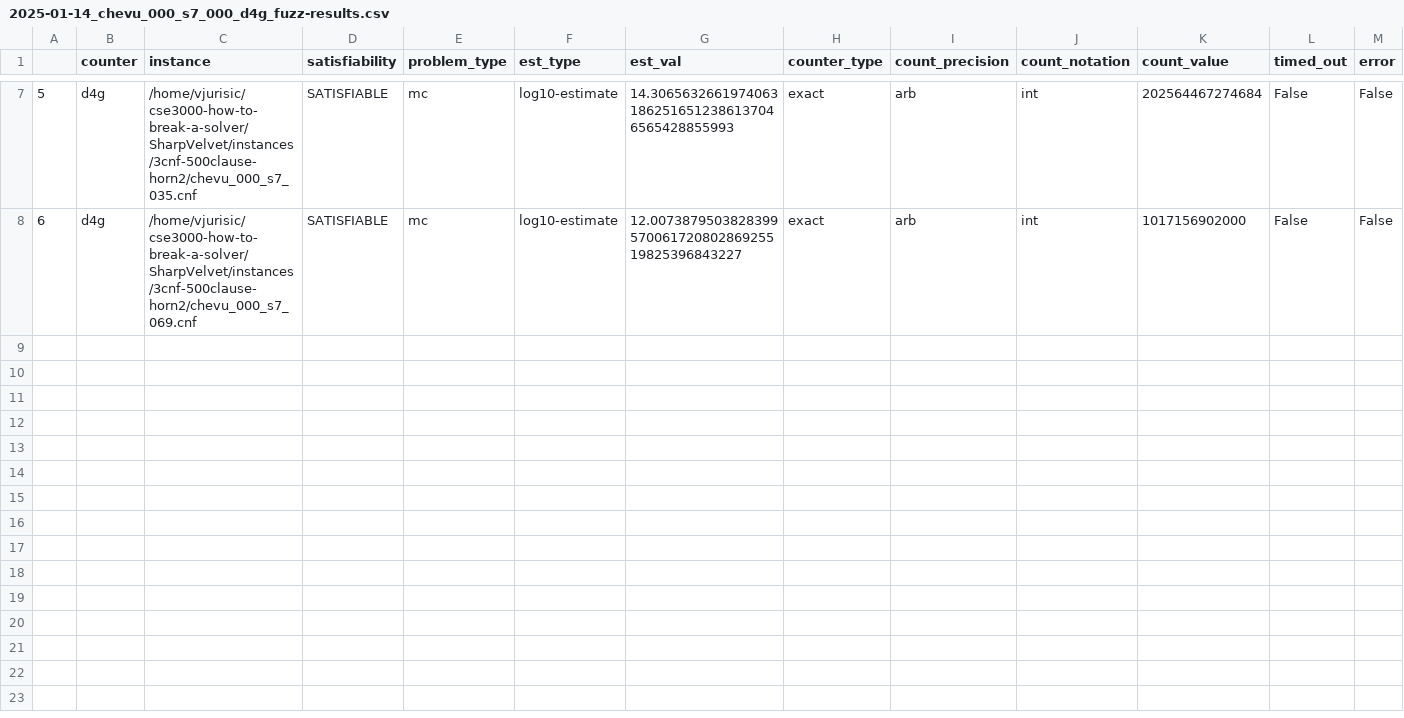
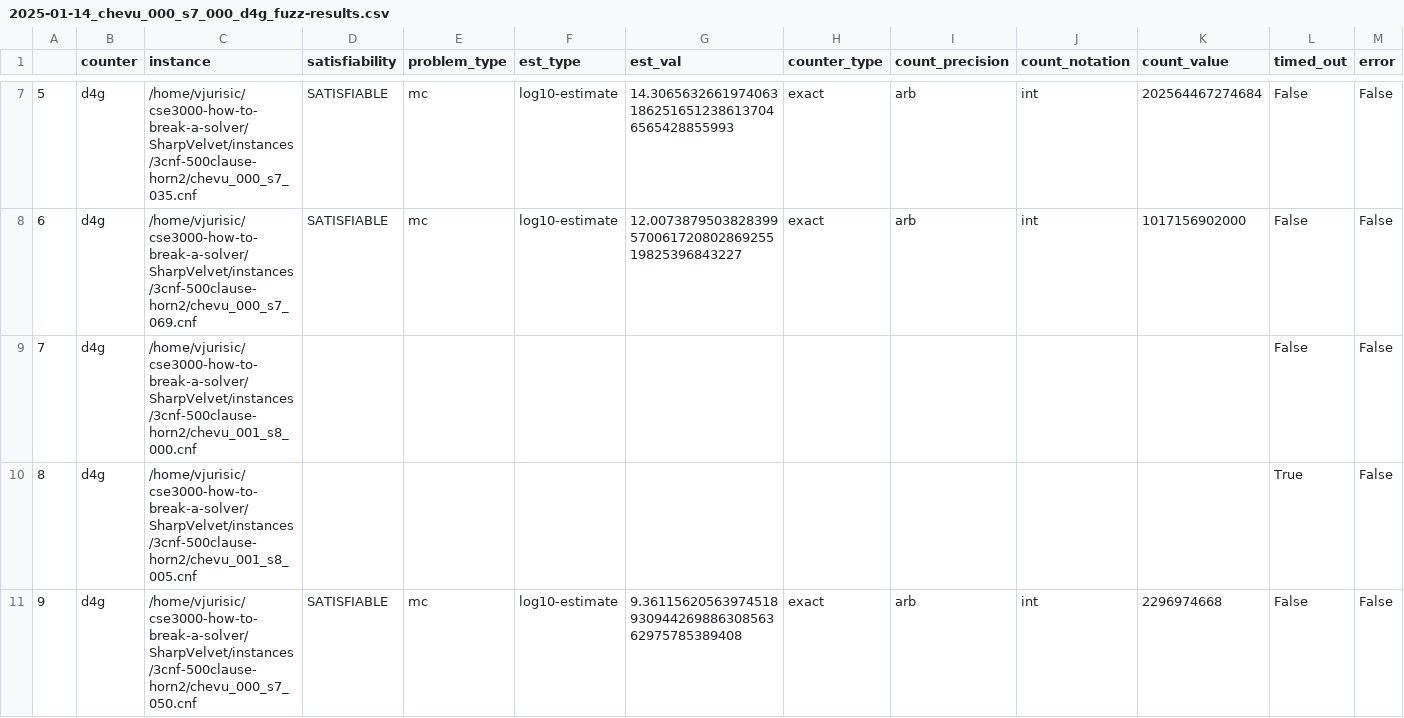
Before and after one commit to Krat-OS/cse3000-how-to-break-a-solver, a CSV file: SharpVelvet/out/2025-01-14_chevu_000_s7_000_d4g_fuzz-results.csv, drawn as a sheet; only a part is shown, gaps mark what is left out; rows hold the shown columns only; the diff covers the shown part only; the diff names each change by its address in the sheet, - before the commit and + after, or states it on an @@ line.

```diff
--- a/SharpVelvet/out/2025-01-14_chevu_000_s7_000_d4g_fuzz-results.csv
+++ b/SharpVelvet/out/2025-01-14_chevu_000_s7_000_d4g_fuzz-results.csv
+row 9: 7 | d4g | /home/vjurisic/cse3000-how-to-break-a-solver/SharpVelvet/instances/3cnf-500clause-horn2/chevu_001_s8_000.cnf |  |  |  |  |  |  |  |  | False | False
+row 10: 8 | d4g | /home/vjurisic/cse3000-how-to-break-a-solver/SharpVelvet/instances/3cnf-500clause-horn2/chevu_001_s8_005.cnf |  |  |  |  |  |  |  |  | True | False
+row 11: 9 | d4g | /home/vjurisic/cse3000-how-to-break-a-solver/SharpVelvet/instances/3cnf-500clause-horn2/chevu_000_s7_050.cnf | SATISFIABLE | mc | log10-estimate | 9.3611562056397451893094426988630856362975785389408 | exact | arb | int | 2296974668 | False | False
```
Also changed, not shown: 6 added rows elsewhere in this file, SharpVelvet/out/2025-01-14_chevu_000_s7_000_d4r_fuzz-results.csv, SharpVelvet/out/2025-01-14_chevu_000_s7_000_ganak_fuzz-results.csv, 9 other files.
